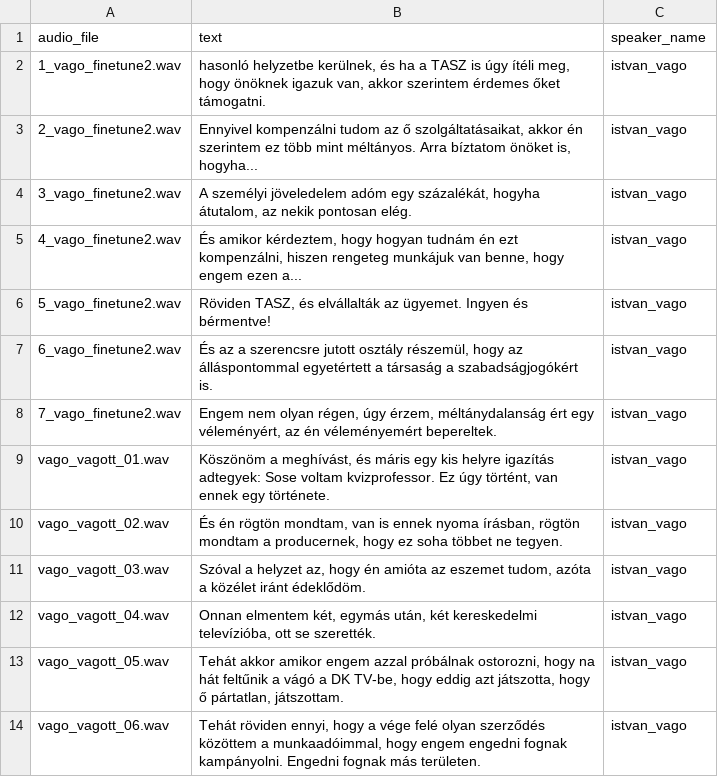
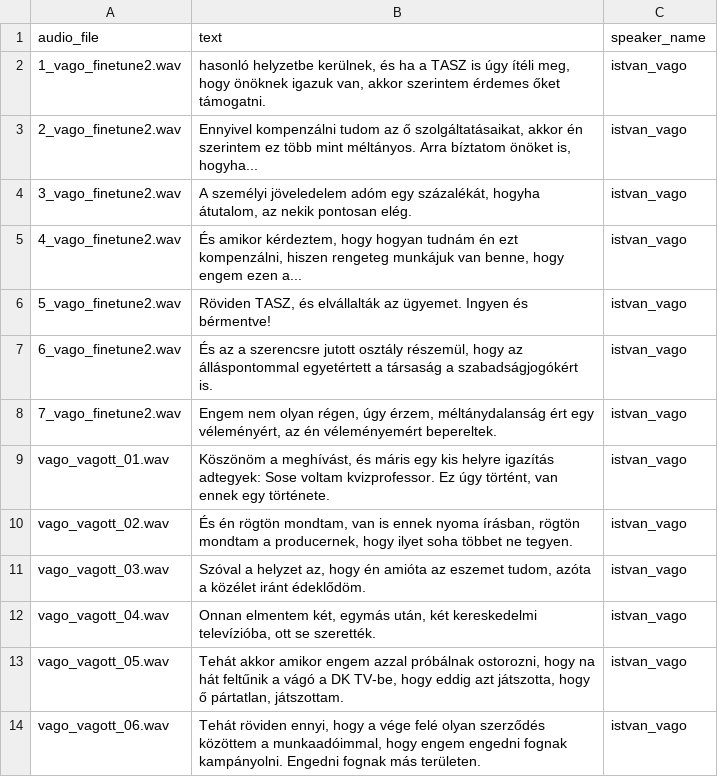
Before and after one commit to szolzol/loim-tts, a CSV file: processed_clips/metadata.csv, drawn as a sheet.

Commit message:
Dataset prepared - ready to train
- 13 audio files processed
- Total duration: 1.77 minutes
- SNR: 35.62 dB (excellent quality)
- Metadata with accurate Hungarian transcriptions

```diff
--- a/processed_clips/metadata.csv
+++ b/processed_clips/metadata.csv
@@ -9,3 +9,3 @@ audio_file|text|speaker_name
 vago_vagott_01.wav|Köszönöm a meghívást, és máris egy kis helyre igazítás adtegyek: Sose voltam kvizprofessor. Ez úgy történt, van ennek egy története.|istvan_vago
-vago_vagott_02.wav|És én rögtön mondtam, van is ennek nyoma írásban, rögtön mondtam a producernek, hogy ez soha többet ne tegyen.|istvan_vago
+vago_vagott_02.wav|És én rögtön mondtam, van is ennek nyoma írásban, rögtön mondtam a producernek, hogy ilyet soha többet ne tegyen.|istvan_vago
 vago_vagott_03.wav|Szóval a helyzet az, hogy én amióta az eszemet tudom, azóta a közélet iránt édeklődöm.|istvan_vago
```
Also changed, not shown: processed_clips/metadata_transcribed.csv.
